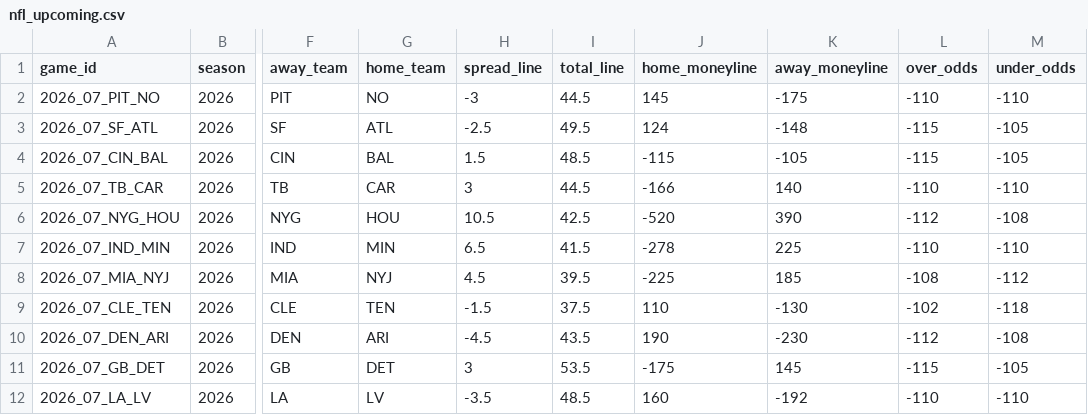
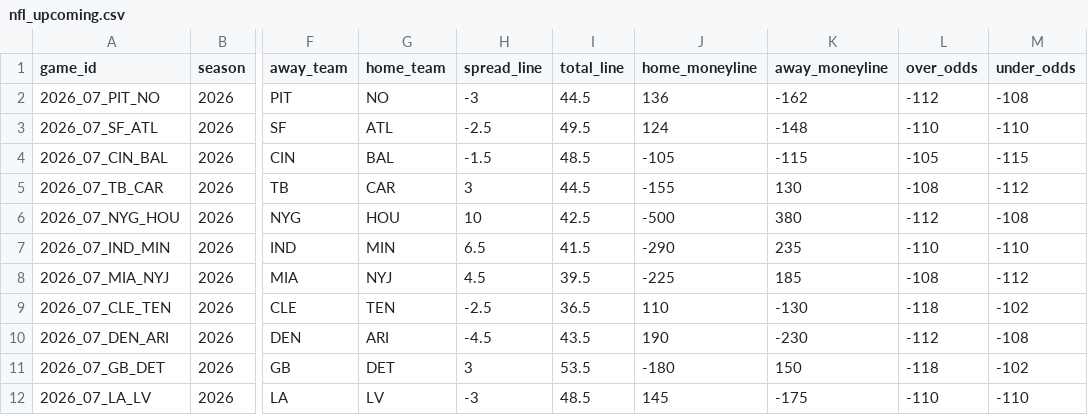
Before and after one commit to georgecharlesworth5-sudo/footystatpack, a CSV file: data/nfl_upcoming.csv, drawn as a sheet; only a part is shown, gaps mark what is left out; the diff covers the shown part only; the diff names each change by its address in the sheet, - before the commit and + after, or states it on an @@ line.

```diff
--- a/data/nfl_upcoming.csv
+++ b/data/nfl_upcoming.csv
-J2 (home_moneyline): 145
+J2 (home_moneyline): 136
-K2 (away_moneyline): -175
+K2 (away_moneyline): -162
-L2 (over_odds): -110
+L2 (over_odds): -112
-M2 (under_odds): -110
+M2 (under_odds): -108
-L3 (over_odds): -115
+L3 (over_odds): -110
-M3 (under_odds): -105
+M3 (under_odds): -110
-H4 (spread_line): 1.5
+H4 (spread_line): -1.5
-J4 (home_moneyline): -115
+J4 (home_moneyline): -105
-K4 (away_moneyline): -105
+K4 (away_moneyline): -115
-L4 (over_odds): -115
+L4 (over_odds): -105
-M4 (under_odds): -105
+M4 (under_odds): -115
-J5 (home_moneyline): -166
+J5 (home_moneyline): -155
-K5 (away_moneyline): 140
+K5 (away_moneyline): 130
-L5 (over_odds): -110
+L5 (over_odds): -108
-M5 (under_odds): -110
+M5 (under_odds): -112
-H6 (spread_line): 10.5
+H6 (spread_line): 10
-J6 (home_moneyline): -520
+J6 (home_moneyline): -500
-K6 (away_moneyline): 390
+K6 (away_moneyline): 380
-J7 (home_moneyline): -278
+J7 (home_moneyline): -290
-K7 (away_moneyline): 225
+K7 (away_moneyline): 235
-H9 (spread_line): -1.5
+H9 (spread_line): -2.5
-I9 (total_line): 37.5
+I9 (total_line): 36.5
-L9 (over_odds): -102
+L9 (over_odds): -118
-M9 (under_odds): -118
+M9 (under_odds): -102
-J11 (home_moneyline): -175
+J11 (home_moneyline): -180
-K11 (away_moneyline): 145
+K11 (away_moneyline): 150
-L11 (over_odds): -115
+L11 (over_odds): -118
-M11 (under_odds): -105
+M11 (under_odds): -102
-H12 (spread_line): -3.5
+H12 (spread_line): -3
-J12 (home_moneyline): 160
+J12 (home_moneyline): 145
-K12 (away_moneyline): -192
+K12 (away_moneyline): -175
```
Also changed, not shown: 6 edited cells elsewhere in this file, 3 other files.
